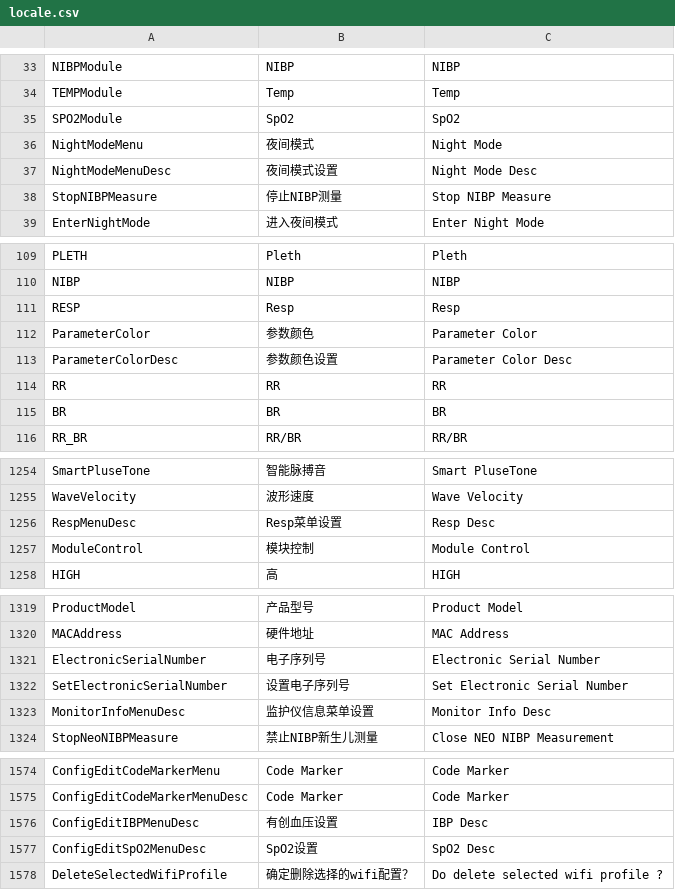
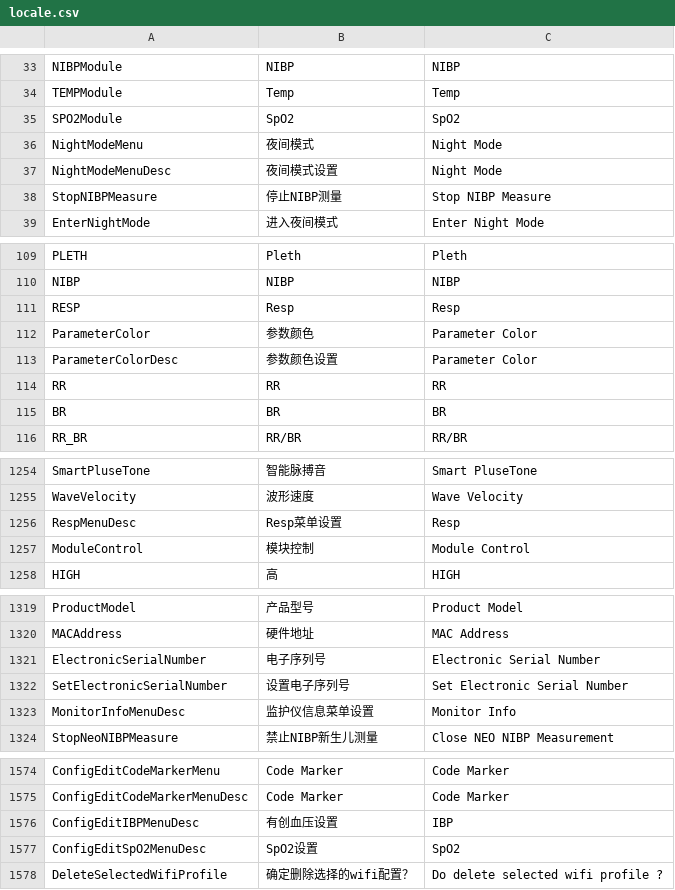
Before and after one commit to 519984307/Appciton, a CSV file: nPM/locale/locale.csv, drawn as a sheet; only a part is shown, gaps mark what is left out; the diff covers the shown part only.

Commit message:
fix(translate): 去除翻译中Desc
fix 1988

```diff
--- a/nPM/locale/locale.csv
+++ b/nPM/locale/locale.csv
@@ -36,3 +36,3 @@ SPO2Module,SpO2,SpO2
 NightModeMenu,夜间模式,Night Mode
-NightModeMenuDesc,夜间模式设置,Night Mode Desc
+NightModeMenuDesc,夜间模式设置,Night Mode
 StopNIBPMeasure,停止NIBP测量,Stop NIBP Measure
@@ -112,3 +112,3 @@ RESP,Resp,Resp
 ParameterColor,参数颜色,Parameter Color
-ParameterColorDesc,参数颜色设置,Parameter Color Desc
+ParameterColorDesc,参数颜色设置,Parameter Color
 RR,RR,RR
@@ -1255,3 +1255,3 @@ SmartPluseTone,智能脉搏音,Smart PluseTone
 WaveVelocity,波形速度,Wave Velocity
-RespMenuDesc,Resp菜单设置,Resp Desc
+RespMenuDesc,Resp菜单设置,Resp
 ModuleControl,模块控制,Module Control
@@ -1322,3 +1322,3 @@ ElectronicSerialNumber,电子序列号,Electronic Serial Number
 SetElectronicSerialNumber,设置电子序列号,Set Electronic Serial Number
-MonitorInfoMenuDesc,监护仪信息菜单设置,Monitor Info Desc
+MonitorInfoMenuDesc,监护仪信息菜单设置,Monitor Info
 StopNeoNIBPMeasure,禁止NIBP新生儿测量,Close NEO NIBP Measurement
@@ -1575,4 +1575,4 @@ ConfigEditCodeMarkerMenu,Code Marker,Code Marker
 ConfigEditCodeMarkerMenuDesc,Code Marker,Code Marker
-ConfigEditIBPMenuDesc,有创血压设置,IBP Desc
-ConfigEditSpO2MenuDesc,SpO2设置,SpO2 Desc
+ConfigEditIBPMenuDesc,有创血压设置,IBP
+ConfigEditSpO2MenuDesc,SpO2设置,SpO2
 DeleteSelectedWifiProfile,确定删除选择的wifi配置？, Do delete selected wifi profile ?
```
Also changed, not shown: 4 edited cells elsewhere in this file.
